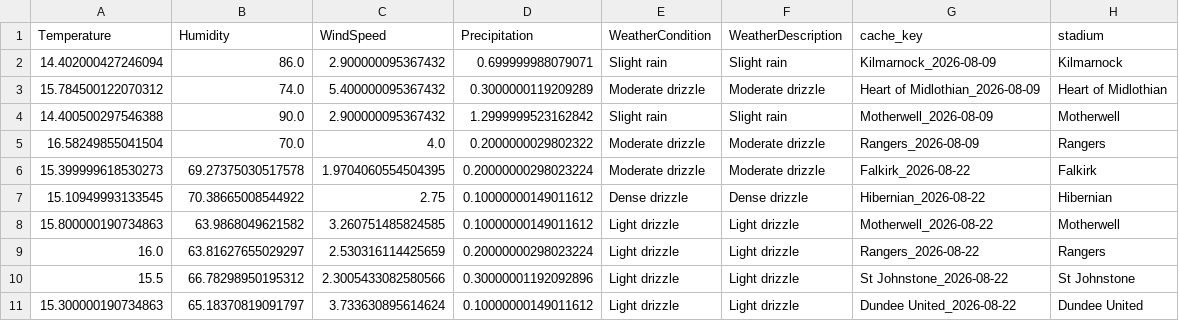
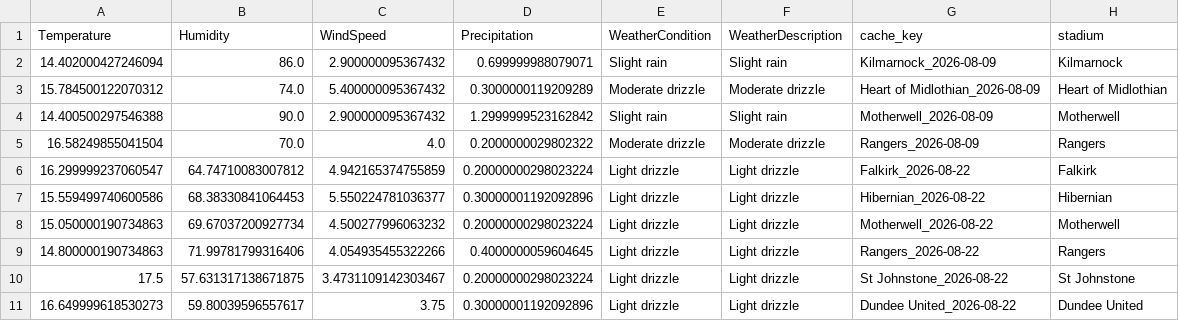
Before and after one commit to gmalbert/scotland-premiership, a CSV file: data_files/weather_cache_scotland.csv, drawn as a sheet; removed rows and columns are numbered as before the commit, all else as after; the diff names each change by its address in the sheet, - before the commit and + after, or states it on an @@ line.

```diff
--- a/data_files/weather_cache_scotland.csv
+++ b/data_files/weather_cache_scotland.csv
-row 6: 15.399999618530273 | 69.27375030517578 | 1.9704060554504395 | 0.20000000298023224 | Moderate drizzle | Moderate drizzle | Falkirk_2026-08-22 | Falkirk
-row 7: 15.10949993133545 | 70.38665008544922 | 2.75 | 0.10000000149011612 | Dense drizzle | Dense drizzle | Hibernian_2026-08-22 | Hibernian
-row 8: 15.800000190734863 | 63.9868049621582 | 3.260751485824585 | 0.10000000149011612 | Light drizzle | Light drizzle | Motherwell_2026-08-22 | Motherwell
-row 9: 16.0 | 63.81627655029297 | 2.530316114425659 | 0.20000000298023224 | Light drizzle | Light drizzle | Rangers_2026-08-22 | Rangers
-row 10: 15.5 | 66.78298950195312 | 2.3005433082580566 | 0.30000001192092896 | Light drizzle | Light drizzle | St Johnstone_2026-08-22 | St Johnstone
-row 11: 15.300000190734863 | 65.18370819091797 | 3.733630895614624 | 0.10000000149011612 | Light drizzle | Light drizzle | Dundee United_2026-08-22 | Dundee United
+row 6: 16.299999237060547 | 64.74710083007812 | 4.942165374755859 | 0.20000000298023224 | Light drizzle | Light drizzle | Falkirk_2026-08-22 | Falkirk
+row 7: 15.559499740600586 | 68.38330841064453 | 5.550224781036377 | 0.30000001192092896 | Light drizzle | Light drizzle | Hibernian_2026-08-22 | Hibernian
+row 8: 15.050000190734863 | 69.67037200927734 | 4.500277996063232 | 0.20000000298023224 | Light drizzle | Light drizzle | Motherwell_2026-08-22 | Motherwell
+row 9: 14.800000190734863 | 71.99781799316406 | 4.054935455322266 | 0.4000000059604645 | Light drizzle | Light drizzle | Rangers_2026-08-22 | Rangers
+row 10: 17.5 | 57.631317138671875 | 3.4731109142303467 | 0.20000000298023224 | Light drizzle | Light drizzle | St Johnstone_2026-08-22 | St Johnstone
+row 11: 16.649999618530273 | 59.80039596557617 | 3.75 | 0.30000001192092896 | Light drizzle | Light drizzle | Dundee United_2026-08-22 | Dundee United
```
Also changed, not shown: data_files/all_teams.csv, data_files/poisson_metrics_history.csv, 9 other files.
